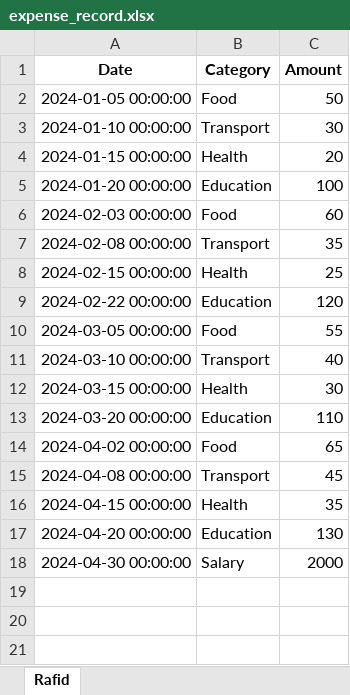
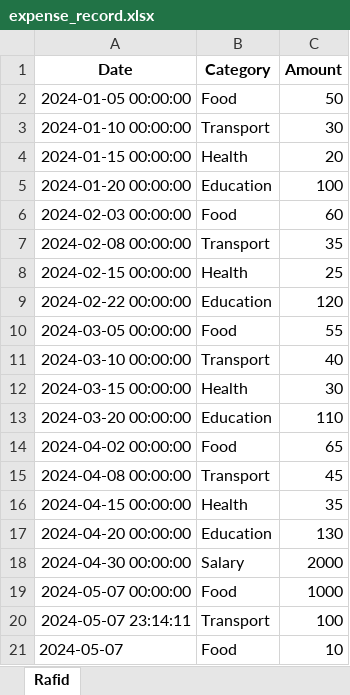
Before and after one commit to emtiaz1/moneymanagerpython, an Excel workbook: Money Manager Python/expense_record.xlsx, sheet Rafid, drawn as a sheet; values as stored, in another font and other column widths than the file's, no borders; the diff names each change by its address in the sheet, - before the commit and + after, or states it on an @@ line.

```diff
--- a/Money Manager Python/expense_record.xlsx (sheet Rafid)
+++ b/Money Manager Python/expense_record.xlsx (sheet Rafid)
+row 19: 2024-05-07 00:00:00 | Food | 1000
+row 20: 2024-05-07 23:14:11 | Transport | 100
+row 21: 2024-05-07 | Food | 10
```
Also changed, not shown: Money Manager Python/goal.xlsx, Money Manager Python/income_record.xlsx, 2 other files.
